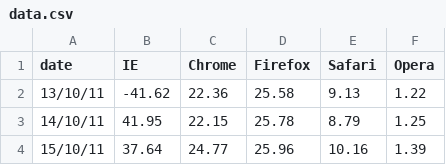
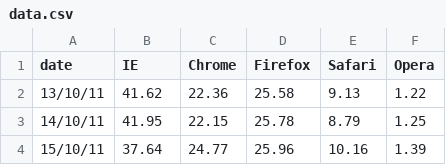
Before and after one commit to ft-interactive/visual-vocabulary-templates, a CSV file: area/data.csv, drawn as a sheet; only a part is shown.

```diff
--- a/area/data.csv
+++ b/area/data.csv
@@ -1,3 +1,3 @@
 date,IE,Chrome,Firefox,Safari,Opera
-13/10/11,-41.62,22.36,25.58,9.13,1.22
+13/10/11,41.62,22.36,25.58,9.13,1.22
 14/10/11,41.95,22.15,25.78,8.79,1.25
```
Also changed, not shown: 3 other files.
